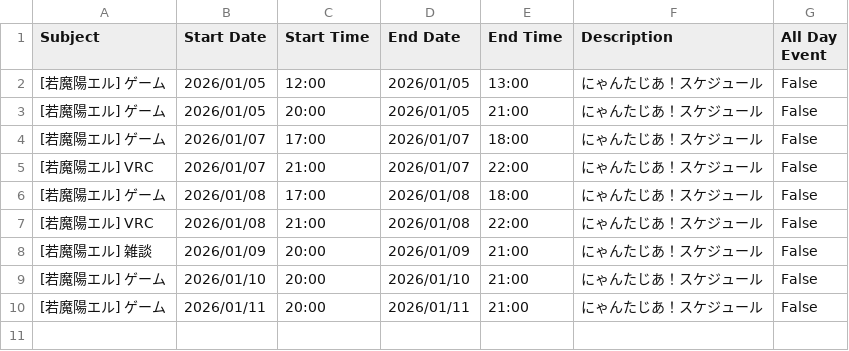
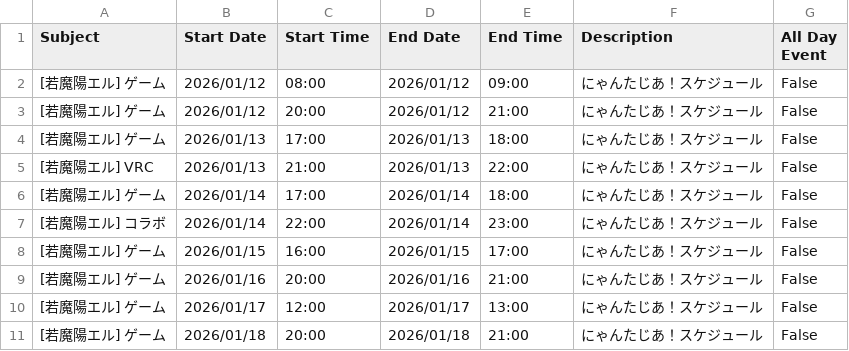
Before and after one commit to tsubomi0443/nyantasia-schedule, a CSV file: ELU.csv, drawn as a sheet.

```diff
--- a/ELU.csv
+++ b/ELU.csv
@@ -1,10 +1,11 @@
 Subject,Start Date,Start Time,End Date,End Time,Description,All Day Event
-[若魔陽エル] ゲーム,2026/01/05,12:00,2026/01/05,13:00,にゃんたじあ！スケジュール,False
-[若魔陽エル] ゲーム,2026/01/05,20:00,2026/01/05,21:00,にゃんたじあ！スケジュール,False
-[若魔陽エル] ゲーム,2026/01/07,17:00,2026/01/07,18:00,にゃんたじあ！スケジュール,False
-[若魔陽エル] VRC,2026/01/07,21:00,2026/01/07,22:00,にゃんたじあ！スケジュール,False
-[若魔陽エル] ゲーム,2026/01/08,17:00,2026/01/08,18:00,にゃんたじあ！スケジュール,False
-[若魔陽エル] VRC,2026/01/08,21:00,2026/01/08,22:00,にゃんたじあ！スケジュール,False
-[若魔陽エル] 雑談,2026/01/09,20:00,2026/01/09,21:00,にゃんたじあ！スケジュール,False
-[若魔陽エル] ゲーム,2026/01/10,20:00,2026/01/10,21:00,にゃんたじあ！スケジュール,False
-[若魔陽エル] ゲーム,2026/01/11,20:00,2026/01/11,21:00,にゃんたじあ！スケジュール,False
+[若魔陽エル] ゲーム,2026/01/12,08:00,2026/01/12,09:00,にゃんたじあ！スケジュール,False
+[若魔陽エル] ゲーム,2026/01/12,20:00,2026/01/12,21:00,にゃんたじあ！スケジュール,False
+[若魔陽エル] ゲーム,2026/01/13,17:00,2026/01/13,18:00,にゃんたじあ！スケジュール,False
+[若魔陽エル] VRC,2026/01/13,21:00,2026/01/13,22:00,にゃんたじあ！スケジュール,False
+[若魔陽エル] ゲーム,2026/01/14,17:00,2026/01/14,18:00,にゃんたじあ！スケジュール,False
+[若魔陽エル] コラボ,2026/01/14,22:00,2026/01/14,23:00,にゃんたじあ！スケジュール,False
+[若魔陽エル] ゲーム,2026/01/15,16:00,2026/01/15,17:00,にゃんたじあ！スケジュール,False
+[若魔陽エル] ゲーム,2026/01/16,20:00,2026/01/16,21:00,にゃんたじあ！スケジュール,False
+[若魔陽エル] ゲーム,2026/01/17,12:00,2026/01/17,13:00,にゃんたじあ！スケジュール,False
+[若魔陽エル] ゲーム,2026/01/18,20:00,2026/01/18,21:00,にゃんたじあ！スケジュール,False
```
Also changed, not shown: ALL_MENMBER.csv, ANZU.csv, 7 other files.
